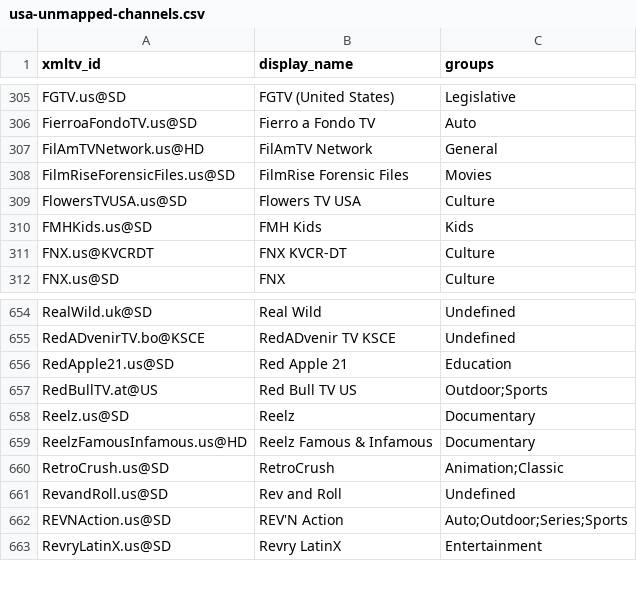
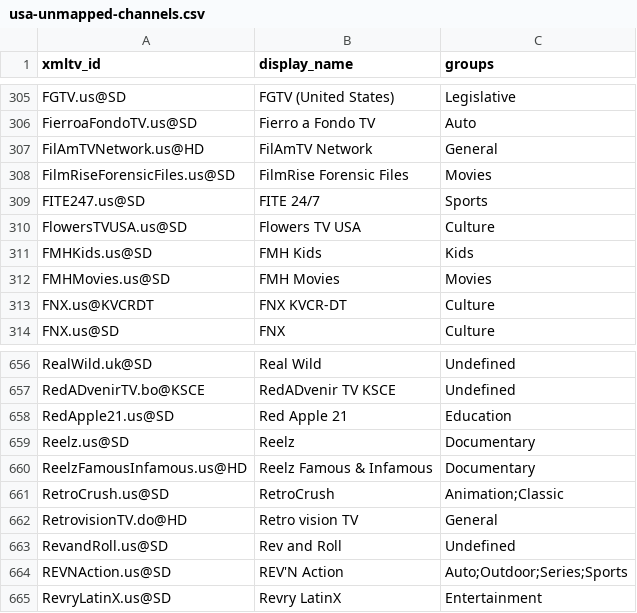
Before and after one commit to Kaimandura/epg-de, a CSV file: reports/usa-unmapped-channels.csv, drawn as a sheet; only a part is shown, gaps mark what is left out.

```diff
--- a/reports/usa-unmapped-channels.csv
+++ b/reports/usa-unmapped-channels.csv
@@ -308,4 +308,6 @@ FilAmTVNetwork.us@HD,FilAmTV Network,General
 FilmRiseForensicFiles.us@SD,FilmRise Forensic Files,Movies
+FITE247.us@SD,FITE 24/7,Sports
 FlowersTVUSA.us@SD,Flowers TV USA,Culture
 FMHKids.us@SD,FMH Kids,Kids
+FMHMovies.us@SD,FMH Movies,Movies
 FNX.us@KVCRDT,FNX KVCR-DT,Culture
@@ -656,3 +658,2 @@ RedADvenirTV.bo@KSCE,RedADvenir TV KSCE,Undefined
 RedApple21.us@SD,Red Apple 21,Education
-RedBullTV.at@US,Red Bull TV US,Outdoor;Sports
 Reelz.us@SD,Reelz,Documentary
@@ -660,2 +661,3 @@ ReelzFamousInfamous.us@HD,Reelz Famous & Infamous,Documentary
 RetroCrush.us@SD,RetroCrush,Animation;Classic
+RetrovisionTV.do@HD,Retro vision TV,General
 RevandRoll.us@SD,Rev and Roll,Undefined
```
Also changed, not shown: reports/usa-channel-mapping.csv, 6 other files.
